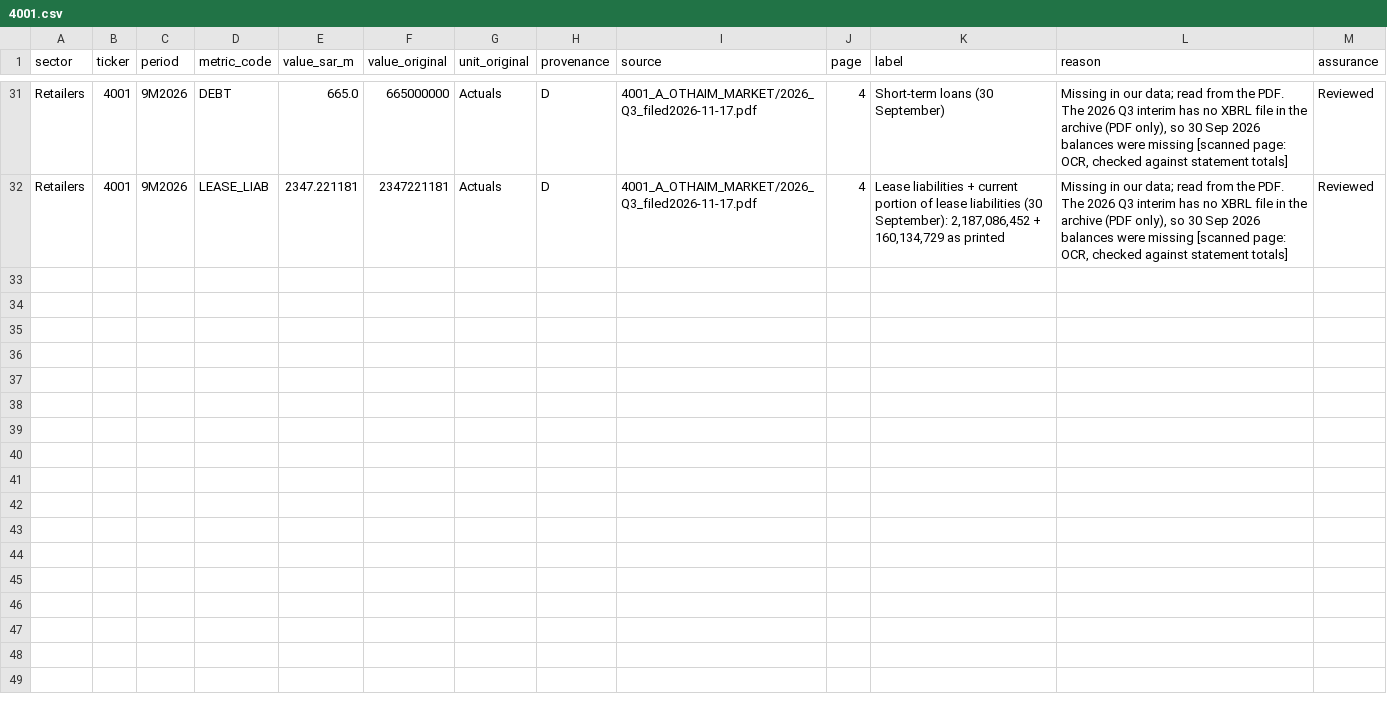
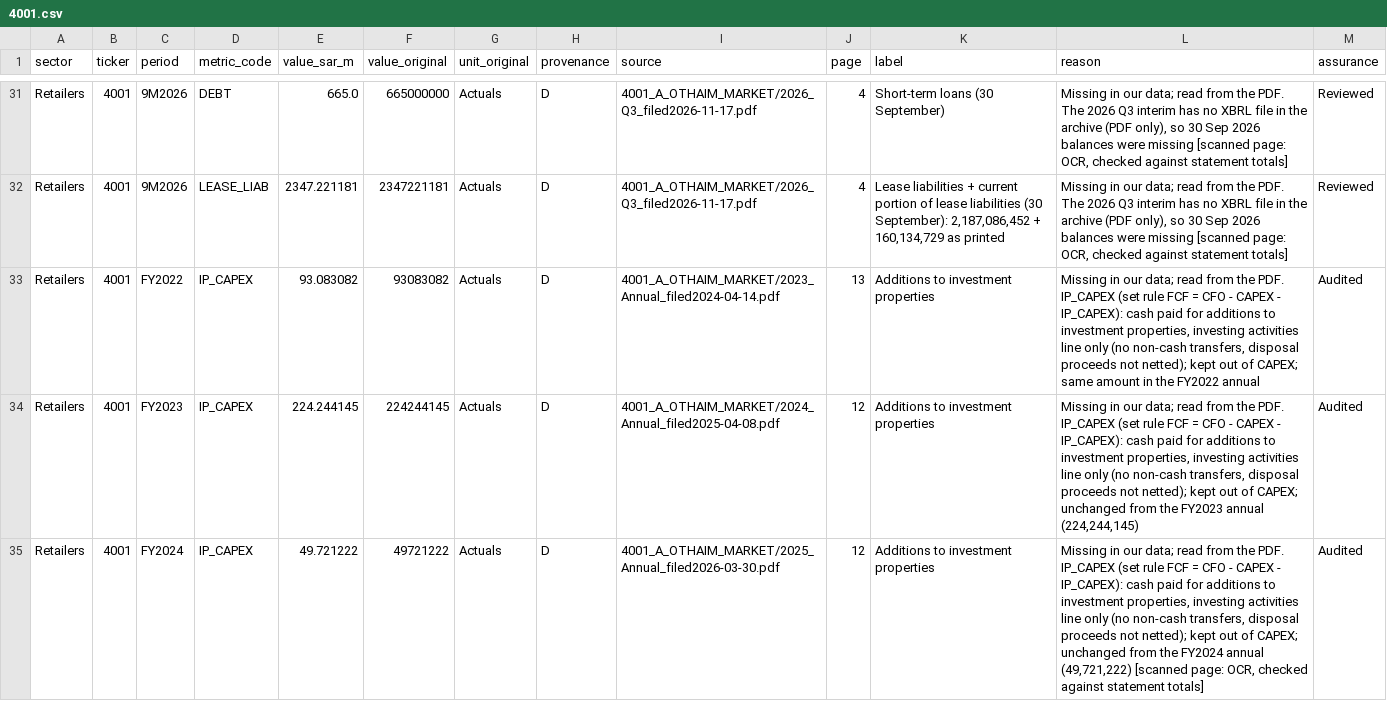
Before and after one commit to KhalidAba94/Test, a CSV file: sector-analysis/sets/seven/data/overrides_parts/4001.csv, drawn as a sheet; only a part is shown, gaps mark what is left out; the diff covers the shown part only.

```diff
--- a/sector-analysis/sets/seven/data/overrides_parts/4001.csv
+++ b/sector-analysis/sets/seven/data/overrides_parts/4001.csv
@@ -32 +32,4 @@ Retailers,4001,9M2026,DEBT,665.0,665000000,Actuals,D,4001_A_OTHAIM_MARKET/2026_Q
 Retailers,4001,9M2026,LEASE_LIAB,2347.221181,2347221181,Actuals,D,4001_A_OTHAIM_MARKET/2026_Q3_filed2026-11-17.pdf,4,"Lease liabilities + current portion of lease liabilities (30 September): 2,187,086,452 + 160,134,729 as printed","Missing in our data; read from the PDF. The 2026 Q3 interim has no XBRL file in the archive (PDF only), so 30 Sep 2026 balances were missing [scanned page: OCR, checked against statement totals]",Reviewed
+Retailers,4001,FY2022,IP_CAPEX,93.083082,93083082,Actuals,D,4001_A_OTHAIM_MARKET/2023_Annual_filed2024-04-14.pdf,13,Additions to investment properties,"Missing in our data; read from the PDF. IP_CAPEX (set rule FCF = CFO - CAPEX - IP_CAPEX): cash paid for additions to investment properties, investing activities line only (no non-cash transfers, disposal proceeds not netted); kept out of CAPEX; same amount in the FY2022 annual",Audited
+Retailers,4001,FY2023,IP_CAPEX,224.244145,224244145,Actuals,D,4001_A_OTHAIM_MARKET/2024_Annual_filed2025-04-08.pdf,12,Additions to investment properties,"Missing in our data; read from the PDF. IP_CAPEX (set rule FCF = CFO - CAPEX - IP_CAPEX): cash paid for additions to investment properties, investing activities line only (no non-cash transfers, disposal proceeds not netted); kept out of CAPEX; unchanged from the FY2023 annual (224,244,145)",Audited
+Retailers,4001,FY2024,IP_CAPEX,49.721222,49721222,Actuals,D,4001_A_OTHAIM_MARKET/2025_Annual_filed2026-03-30.pdf,12,Additions to investment properties,"Missing in our data; read from the PDF. IP_CAPEX (set rule FCF = CFO - CAPEX - IP_CAPEX): cash paid for additions to investment properties, investing activities line only (no non-cash transfers, disposal proceeds not netted); kept out of CAPEX; unchanged from the FY2024 annual (49,721,222) [scanned page: OCR, checked against statement totals]",Audited
```
Also changed, not shown: 3 added rows elsewhere in this file, sector-analysis/sets/seven/data/overrides_parts/4003.csv, sector-analysis/sets/seven/data/overrides_parts/4190.csv, 20 other files.
